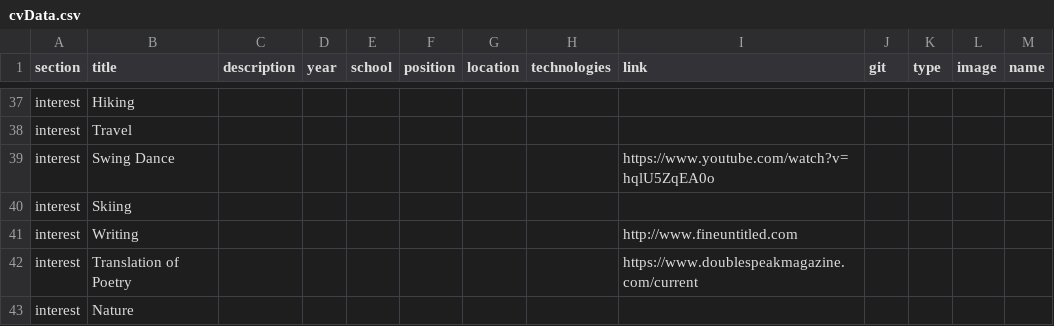
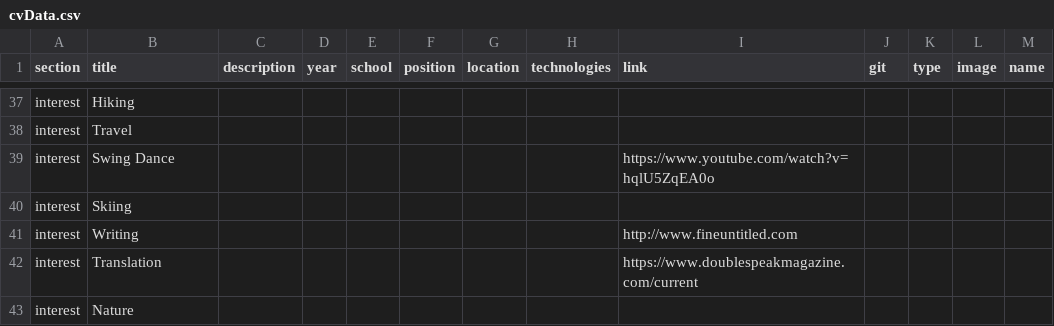
Before and after one commit to monicawoj/cv-react, a CSV file: src/data/cvData.csv, drawn as a sheet; only a part is shown, gaps mark what is left out.

```diff
--- a/src/data/cvData.csv
+++ b/src/data/cvData.csv
@@ -41,3 +41,3 @@ interest,Skiing,,,,,,,,,,,
 interest,Writing,,,,,,,http://www.fineuntitled.com,,,,
-interest,Translation of Poetry,,,,,,,https://www.doublespeakmagazine.com/current,,,,
+interest,Translation,,,,,,,https://www.doublespeakmagazine.com/current,,,,
 interest,Nature,,,,,,,,,,,
```
Also changed, not shown: 5 other files.
